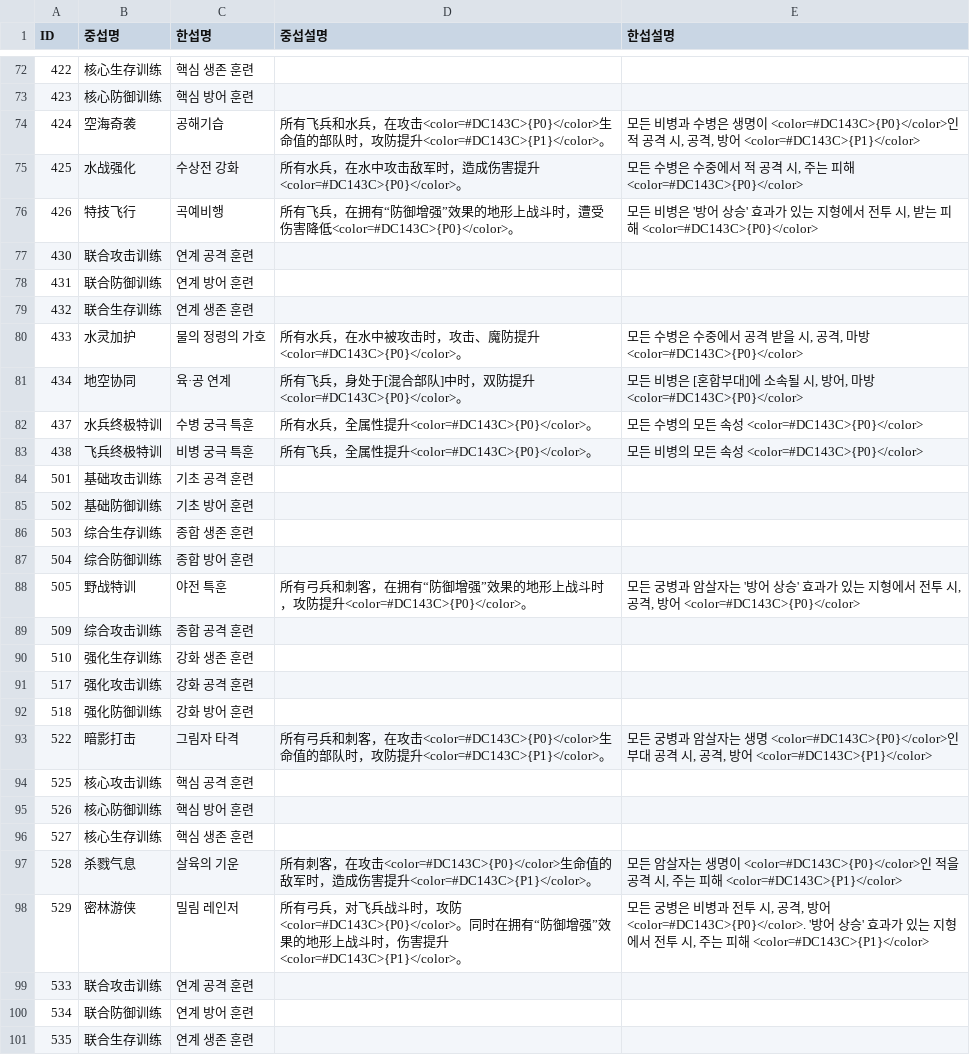
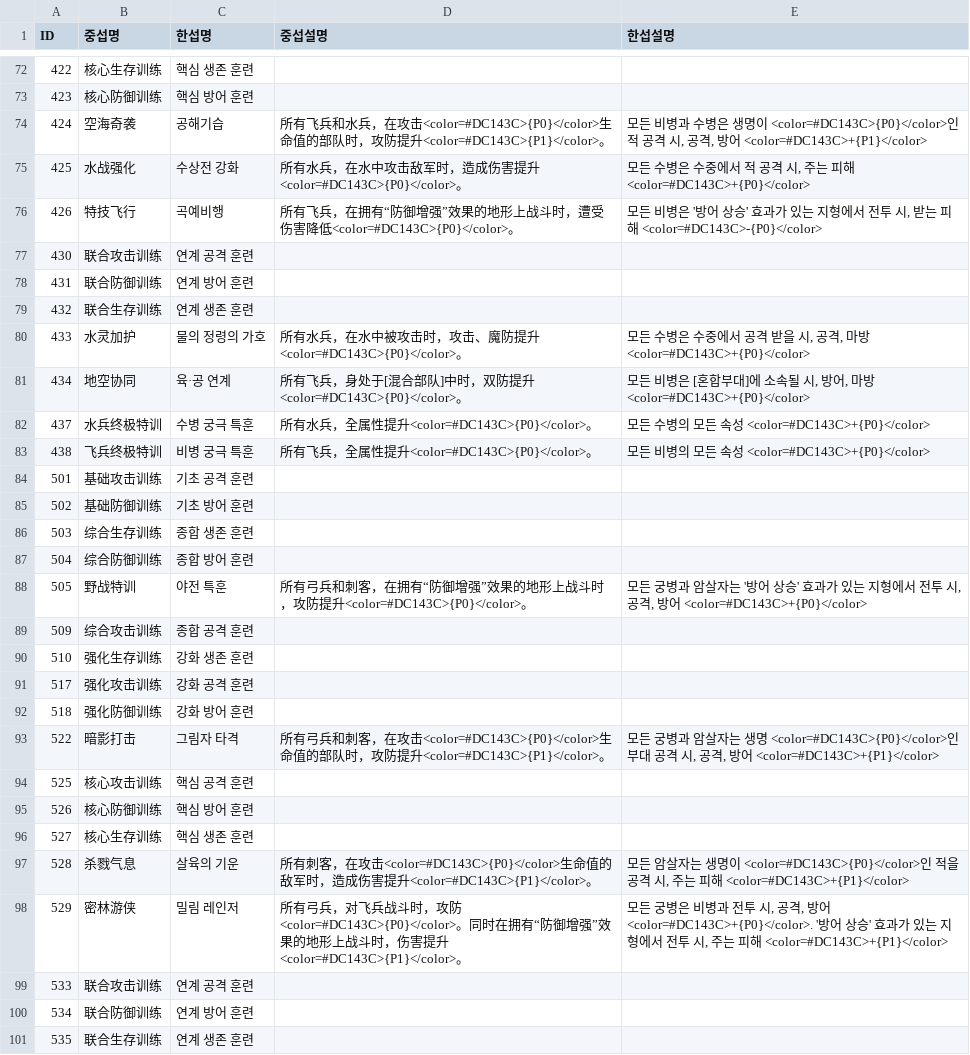
Before and after one commit to LuceatLuxVestra42/langrisser-future-guide, a TSV file: data/presentation/soldier-training-korean-source-20260905.tsv, drawn as a sheet; only a part is shown, gaps mark what is left out; the diff covers the shown part only.

Commit message:
Apply signed Soldier Training Korean descriptions

```diff
--- a/data/presentation/soldier-training-korean-source-20260905.tsv
+++ b/data/presentation/soldier-training-korean-source-20260905.tsv
@@ -73,5 +73,5 @@ ID	중섭명	한섭명	중섭설명	한섭설명
 423	核心防御训练	핵심 방어 훈련		
-424	空海奇袭	공해기습	所有飞兵和水兵，在攻击<color=#DC143C>{P0}</color>生命值的部队时，攻防提升<color=#DC143C>{P1}</color>。	모든 비병과 수병은 생명이 <color=#DC143C>{P0}</color>인 적 공격 시, 공격, 방어 <color=#DC143C>{P1}</color>
-425	水战强化	수상전 강화	所有水兵，在水中攻击敌军时，造成伤害提升<color=#DC143C>{P0}</color>。	모든 수병은 수중에서 적 공격 시, 주는 피해 <color=#DC143C>{P0}</color>
-426	特技飞行	곡예비행	所有飞兵，在拥有“防御增强”效果的地形上战斗时，遭受伤害降低<color=#DC143C>{P0}</color>。	모든 비병은 '방어 상승' 효과가 있는 지형에서 전투 시, 받는 피해 <color=#DC143C>{P0}</color>
+424	空海奇袭	공해기습	所有飞兵和水兵，在攻击<color=#DC143C>{P0}</color>生命值的部队时，攻防提升<color=#DC143C>{P1}</color>。	모든 비병과 수병은 생명이 <color=#DC143C>{P0}</color>인 적 공격 시, 공격, 방어 <color=#DC143C>+{P1}</color>
+425	水战强化	수상전 강화	所有水兵，在水中攻击敌军时，造成伤害提升<color=#DC143C>{P0}</color>。	모든 수병은 수중에서 적 공격 시, 주는 피해 <color=#DC143C>+{P0}</color>
+426	特技飞行	곡예비행	所有飞兵，在拥有“防御增强”效果的地形上战斗时，遭受伤害降低<color=#DC143C>{P0}</color>。	모든 비병은 '방어 상승' 효과가 있는 지형에서 전투 시, 받는 피해 <color=#DC143C>-{P0}</color>
 430	联合攻击训练	연계 공격 훈련		
@@ -79,6 +79,6 @@ ID	중섭명	한섭명	중섭설명	한섭설명
 432	联合生存训练	연계 생존 훈련		
-433	水灵加护	물의 정령의 가호	所有水兵，在水中被攻击时，攻击、魔防提升<color=#DC143C>{P0}</color>。	모든 수병은 수중에서 공격 받을 시, 공격, 마방 <color=#DC143C>{P0}</color>
-434	地空协同	육·공 연계	所有飞兵，身处于[混合部队]中时，双防提升<color=#DC143C>{P0}</color>。	모든 비병은 [혼합부대]에 소속될 시, 방어, 마방 <color=#DC143C>{P0}</color>
-437	水兵终极特训	수병 궁극 특훈	所有水兵，全属性提升<color=#DC143C>{P0}</color>。	모든 수병의 모든 속성 <color=#DC143C>{P0}</color>
-438	飞兵终极特训	비병 궁극 특훈	所有飞兵，全属性提升<color=#DC143C>{P0}</color>。	모든 비병의 모든 속성 <color=#DC143C>{P0}</color>
+433	水灵加护	물의 정령의 가호	所有水兵，在水中被攻击时，攻击、魔防提升<color=#DC143C>{P0}</color>。	모든 수병은 수중에서 공격 받을 시, 공격, 마방 <color=#DC143C>+{P0}</color>
+434	地空协同	육·공 연계	所有飞兵，身处于[混合部队]中时，双防提升<color=#DC143C>{P0}</color>。	모든 비병은 [혼합부대]에 소속될 시, 방어, 마방 <color=#DC143C>+{P0}</color>
+437	水兵终极特训	수병 궁극 특훈	所有水兵，全属性提升<color=#DC143C>{P0}</color>。	모든 수병의 모든 속성 <color=#DC143C>+{P0}</color>
+438	飞兵终极特训	비병 궁극 특훈	所有飞兵，全属性提升<color=#DC143C>{P0}</color>。	모든 비병의 모든 속성 <color=#DC143C>+{P0}</color>
 501	基础攻击训练	기초 공격 훈련		
@@ -87,3 +87,3 @@ ID	중섭명	한섭명	중섭설명	한섭설명
 504	综合防御训练	종합 방어 훈련		
-505	野战特训	야전 특훈	所有弓兵和刺客，在拥有“防御增强”效果的地形上战斗时，攻防提升<color=#DC143C>{P0}</color>。	모든 궁병과 암살자는 '방어 상승' 효과가 있는 지형에서 전투 시, 공격, 방어 <color=#DC143C>{P0}</color>
+505	野战特训	야전 특훈	所有弓兵和刺客，在拥有“防御增强”效果的地形上战斗时，攻防提升<color=#DC143C>{P0}</color>。	모든 궁병과 암살자는 '방어 상승' 효과가 있는 지형에서 전투 시, 공격, 방어 <color=#DC143C>+{P0}</color>
 509	综合攻击训练	종합 공격 훈련		
@@ -92,3 +92,3 @@ ID	중섭명	한섭명	중섭설명	한섭설명
 518	强化防御训练	강화 방어 훈련		
-522	暗影打击	그림자 타격	所有弓兵和刺客，在攻击<color=#DC143C>{P0}</color>生命值的部队时，攻防提升<color=#DC143C>{P1}</color>。	모든 궁병과 암살자는 생명 <color=#DC143C>{P0}</color>인 부대 공격 시, 공격, 방어 <color=#DC143C>{P1}</color>
+522	暗影打击	그림자 타격	所有弓兵和刺客，在攻击<color=#DC143C>{P0}</color>生命值的部队时，攻防提升<color=#DC143C>{P1}</color>。	모든 궁병과 암살자는 생명 <color=#DC143C>{P0}</color>인 부대 공격 시, 공격, 방어 <color=#DC143C>+{P1}</color>
 525	核心攻击训练	핵심 공격 훈련		
@@ -96,4 +96,4 @@ ID	중섭명	한섭명	중섭설명	한섭설명
 527	核心生存训练	핵심 생존 훈련		
-528	杀戮气息	살육의 기운	所有刺客，在攻击<color=#DC143C>{P0}</color>生命值的敌军时，造成伤害提升<color=#DC143C>{P1}</color>。	모든 암살자는 생명이 <color=#DC143C>{P0}</color>인 적을 공격 시, 주는 피해 <color=#DC143C>{P1}</color>
-529	密林游侠	밀림 레인저	所有弓兵，对飞兵战斗时，攻防<color=#DC143C>{P0}</color>。同时在拥有“防御增强”效果的地形上战斗时，伤害提升<color=#DC143C>{P1}</color>。	모든 궁병은 비병과 전투 시, 공격, 방어 <color=#DC143C>{P0}</color>. '방어 상승' 효과가 있는 지형에서 전투 시, 주는 피해 <color=#DC143C>{P1}</color>
+528	杀戮气息	살육의 기운	所有刺客，在攻击<color=#DC143C>{P0}</color>生命值的敌军时，造成伤害提升<color=#DC143C>{P1}</color>。	모든 암살자는 생명이 <color=#DC143C>{P0}</color>인 적을 공격 시, 주는 피해 <color=#DC143C>+{P1}</color>
+529	密林游侠	밀림 레인저	所有弓兵，对飞兵战斗时，攻防<color=#DC143C>{P0}</color>。同时在拥有“防御增强”效果的地形上战斗时，伤害提升<color=#DC143C>{P1}</color>。	모든 궁병은 비병과 전투 시, 공격, 방어 <color=#DC143C>+{P0}</color>. '방어 상승' 효과가 있는 지형에서 전투 시, 주는 피해 <color=#DC143C>+{P1}</color>
 533	联合攻击训练	연계 공격 훈련		
```
Also changed, not shown: 36 edited cells elsewhere in this file.
